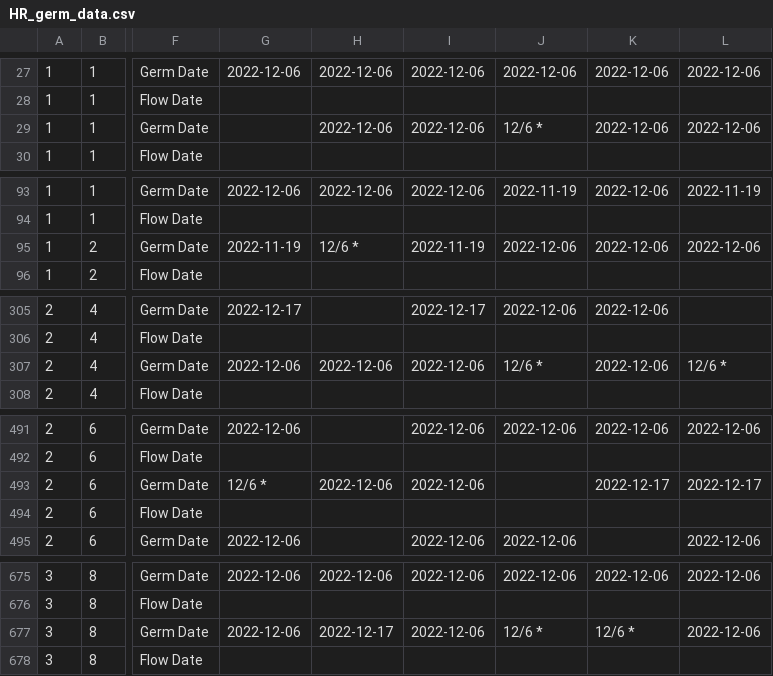
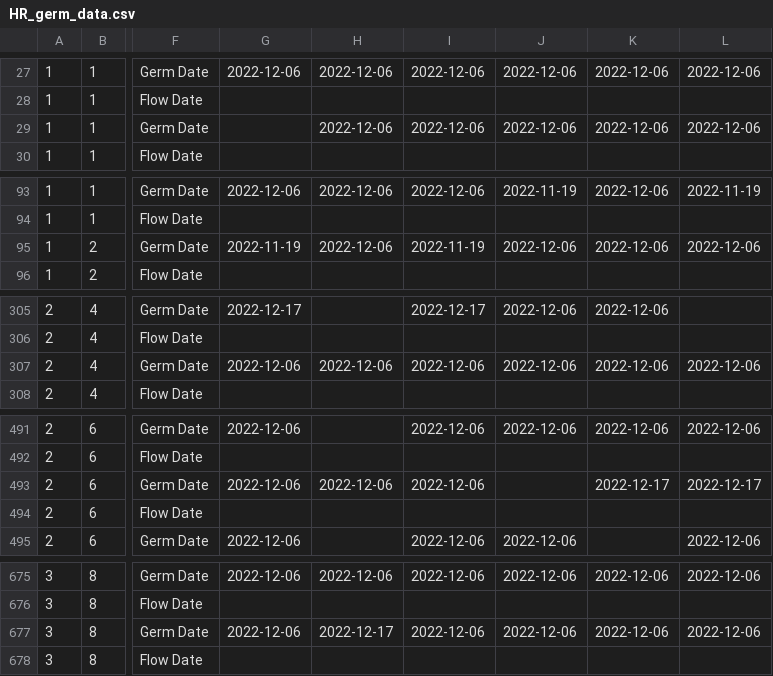
Before and after one commit to devgamble/nemo_field, a CSV file: data_sheets/germination_checks_2021-2022/HR_germ_data.csv, drawn as a sheet; only a part is shown, gaps mark what is left out; the diff names each change by its address in the sheet, - before the commit and + after, or states it on an @@ line.

```diff
--- a/data_sheets/germination_checks_2021-2022/HR_germ_data.csv
+++ b/data_sheets/germination_checks_2021-2022/HR_germ_data.csv
-J29: 12/6 *
+J29: 2022-12-06
-H95: 12/6 *
+H95: 2022-12-06
-J307: 12/6 *
+J307: 2022-12-06
-L307: 12/6 *
+L307: 2022-12-06
-G493: 12/6 *
+G493: 2022-12-06
-J677: 12/6 *
+J677: 2022-12-06
-K677: 12/6 *
+K677: 2022-12-06
```
Also changed, not shown: data_sheets/compiled_sheets/HR_germination_full_2021-2022.csv, data_sheets/corolla_measures/corollameasures_HR_2023-02-28.csv, 50 other files.
